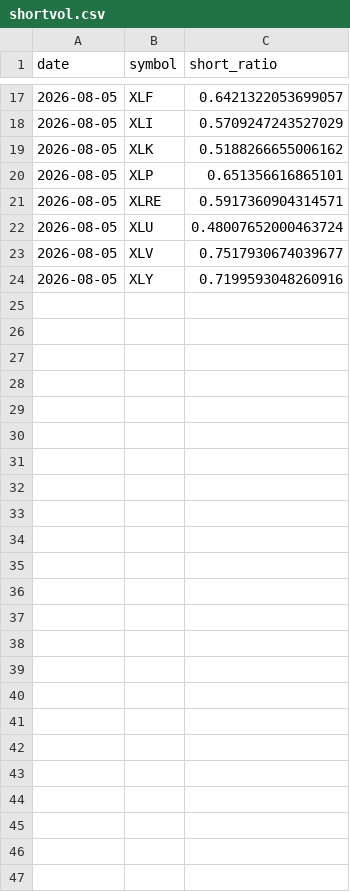
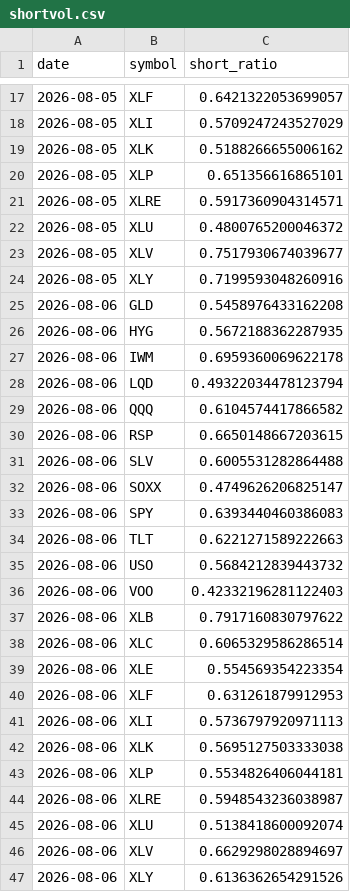
Before and after one commit to Krysson/CapitalMarketsMacro, a CSV file: history/shortvol.csv, drawn as a sheet; only a part is shown, gaps mark what is left out; the diff covers the shown part only.

Commit message:
app accrual: shortvol 2026-08-06

```diff
--- a/history/shortvol.csv
+++ b/history/shortvol.csv
@@ -21,4 +21,27 @@ date,symbol,short_ratio
 2026-08-05,XLRE,0.5917360904314571
-2026-08-05,XLU,0.48007652000463724
+2026-08-05,XLU,0.4800765200046372
 2026-08-05,XLV,0.7517930674039677
 2026-08-05,XLY,0.7199593048260916
+2026-08-06,GLD,0.5458976433162208
+2026-08-06,HYG,0.5672188362287935
+2026-08-06,IWM,0.6959360069622178
+2026-08-06,LQD,0.49322034478123794
+2026-08-06,QQQ,0.6104574417866582
+2026-08-06,RSP,0.6650148667203615
+2026-08-06,SLV,0.6005531282864488
+2026-08-06,SOXX,0.4749626206825147
+2026-08-06,SPY,0.6393440460386083
+2026-08-06,TLT,0.6221271589222663
+2026-08-06,USO,0.5684212839443732
+2026-08-06,VOO,0.42332196281122403
+2026-08-06,XLB,0.7917160830797622
+2026-08-06,XLC,0.6065329586286514
+2026-08-06,XLE,0.554569354223354
+2026-08-06,XLF,0.631261879912953
+2026-08-06,XLI,0.5736797920971113
+2026-08-06,XLK,0.5695127503333038
+2026-08-06,XLP,0.5534826406044181
+2026-08-06,XLRE,0.5948543236038987
+2026-08-06,XLU,0.5138418600092074
+2026-08-06,XLV,0.6629298028894697
+2026-08-06,XLY,0.6136362654291526
```
Also changed, not shown: 3 edited cells elsewhere in this file.
